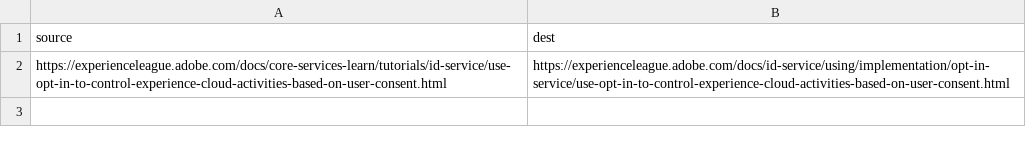
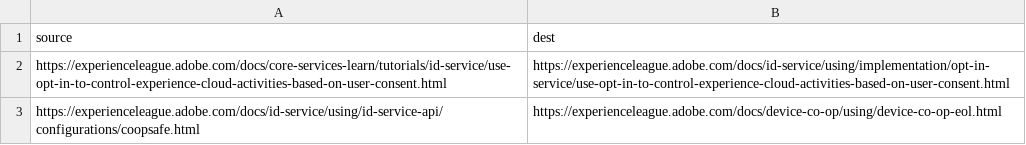
Before and after one commit to AdobeDocs/id-service.zh-Hant, a CSV file: redirects.csv, drawn as a sheet.

Commit message:
Synced non localizable files from repo .

```diff
--- a/redirects.csv
+++ b/redirects.csv
@@ -2 +2,2 @@ source,dest
 https://experienceleague.adobe.com/docs/core-services-learn/tutorials/id-service/use-opt-in-to-control-experience-cloud-activities-based-on-user-consent.html,https://experienceleague.adobe.com/docs/id-service/using/implementation/opt-in-service/use-opt-in-to-control-experience-cloud-activities-based-on-user-consent.html
+https://experienceleague.adobe.com/docs/id-service/using/id-service-api/configurations/coopsafe.html,https://experienceleague.adobe.com/docs/device-co-op/using/device-co-op-eol.html
```
